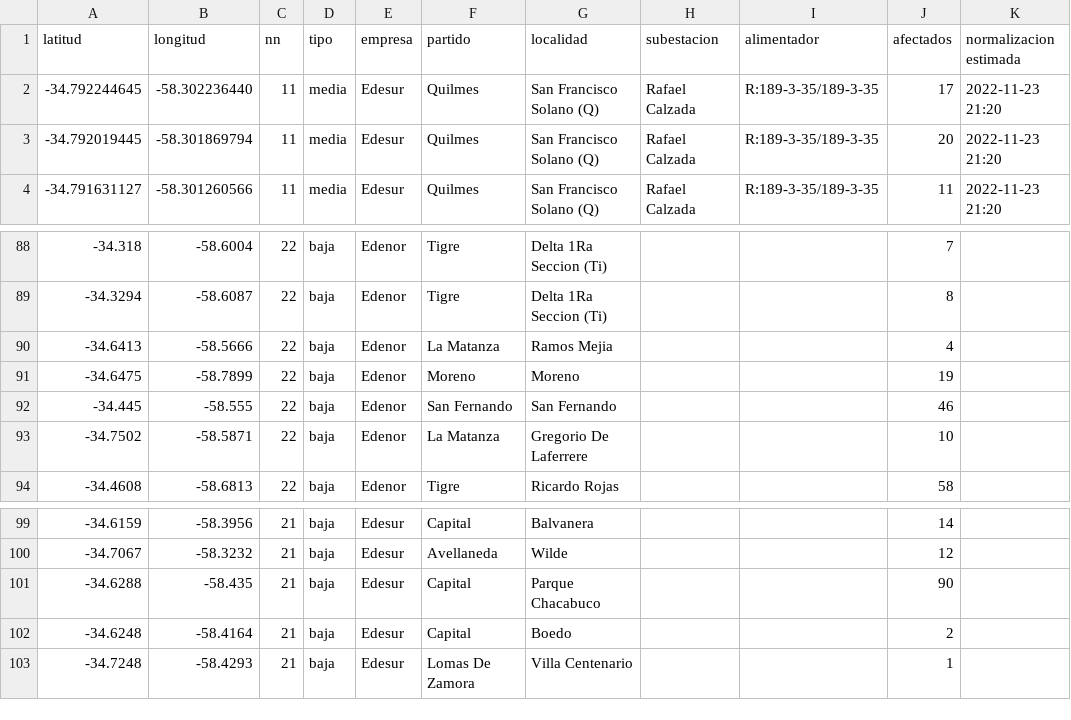
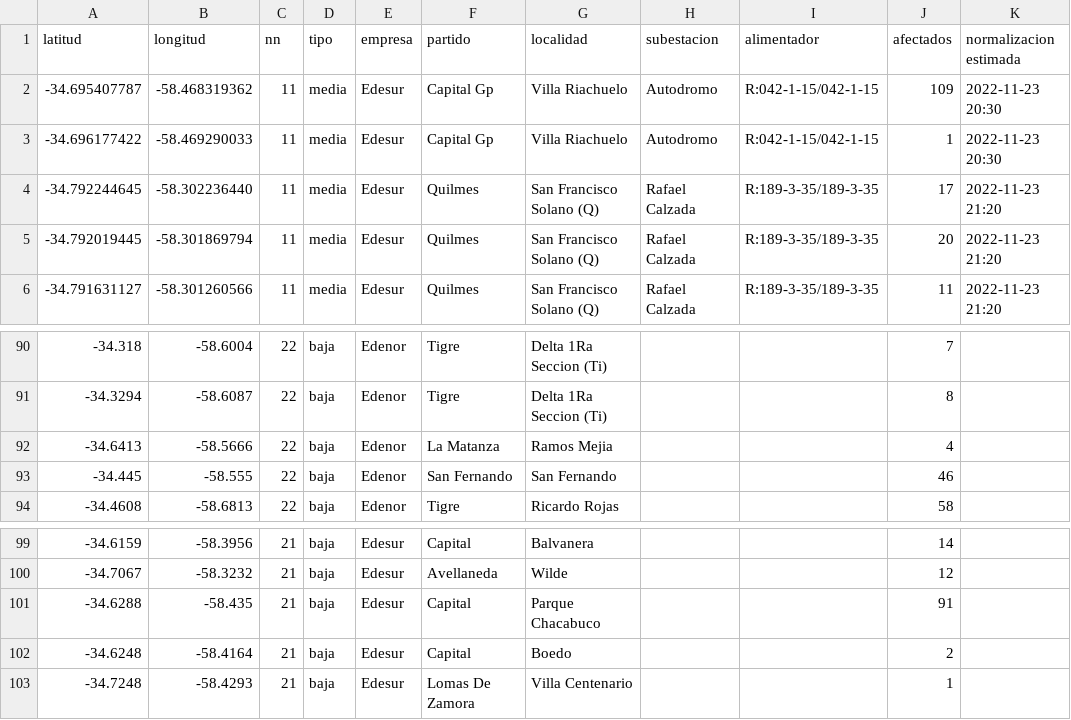
Before and after one commit to OpenDataCordoba/cortes_enre, a CSV file: cortes_enre.csv, drawn as a sheet; only a part is shown, gaps mark what is left out.

```diff
--- a/cortes_enre.csv
+++ b/cortes_enre.csv
@@ -1,2 +1,4 @@
 latitud,longitud,nn,tipo,empresa,partido,localidad,subestacion,alimentador,afectados,normalizacion estimada
+-34.695407787,-58.468319362,11,media,Edesur,Capital Gp,Villa Riachuelo,Autodromo,R:042-1-15/042-1-15,109,2022-11-23 20:30
+-34.696177422,-58.469290033,11,media,Edesur,Capital Gp,Villa Riachuelo,Autodromo,R:042-1-15/042-1-15,1,2022-11-23 20:30
 -34.792244645,-58.302236440,11,media,Edesur,Quilmes,San Francisco Solano (Q),Rafael Calzada,R:189-3-35/189-3-35,17,2022-11-23 21:20
@@ -90,5 +92,3 @@ latitud,longitud,nn,tipo,empresa,partido,localidad,subestacion,alimentador,afect
 -34.6413,-58.5666,22,baja,Edenor,La Matanza,Ramos Mejia,,,4,
--34.6475,-58.7899,22,baja,Edenor,Moreno,Moreno,,,19,
 -34.445,-58.555,22,baja,Edenor,San Fernando,San Fernando,,,46,
--34.7502,-58.5871,22,baja,Edenor,La Matanza,Gregorio De Laferrere,,,10,
 -34.4608,-58.6813,22,baja,Edenor,Tigre,Ricardo Rojas,,,58,
@@ -100,3 +100,3 @@ latitud,longitud,nn,tipo,empresa,partido,localidad,subestacion,alimentador,afect
 -34.7067,-58.3232,21,baja,Edesur,Avellaneda,Wilde,,,12,
--34.6288,-58.435,21,baja,Edesur,Capital,Parque Chacabuco,,,90,
+-34.6288,-58.435,21,baja,Edesur,Capital,Parque Chacabuco,,,91,
 -34.6248,-58.4164,21,baja,Edesur,Capital,Boedo,,,2,
```
